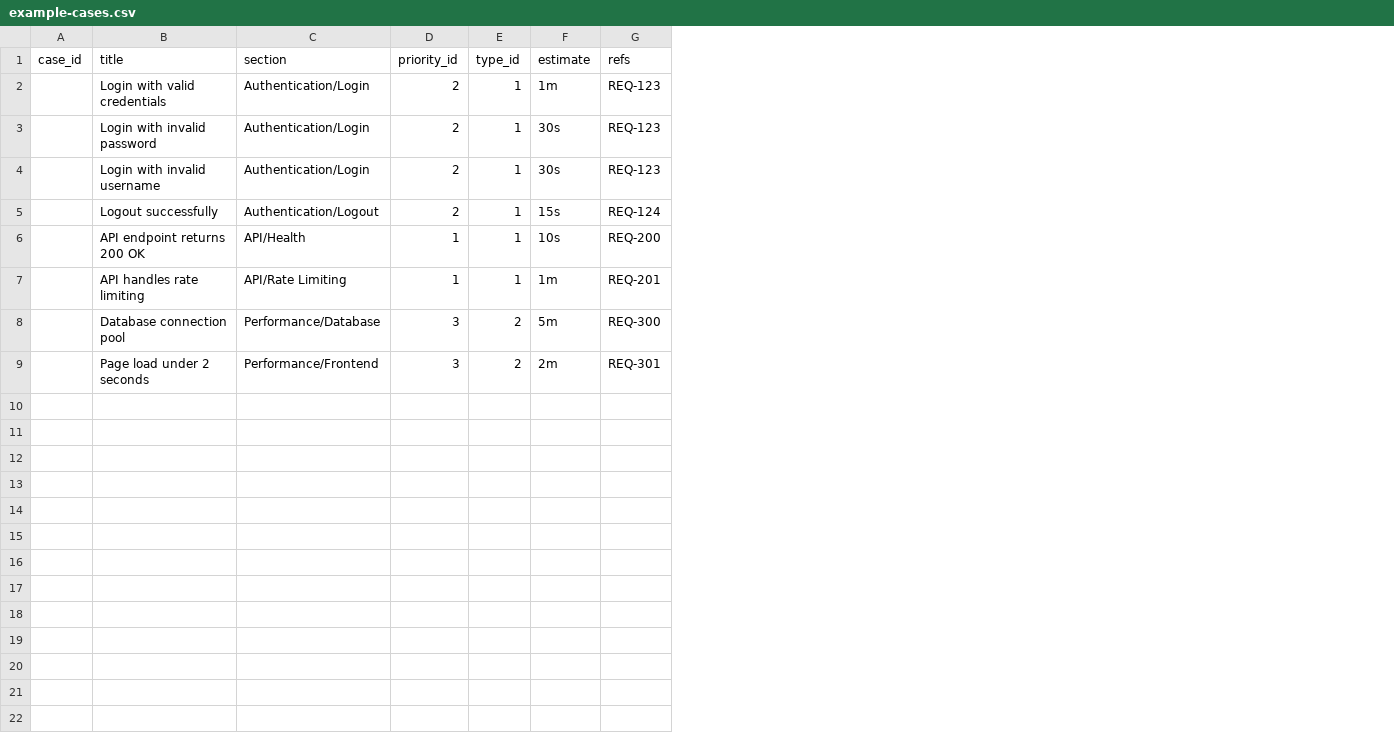
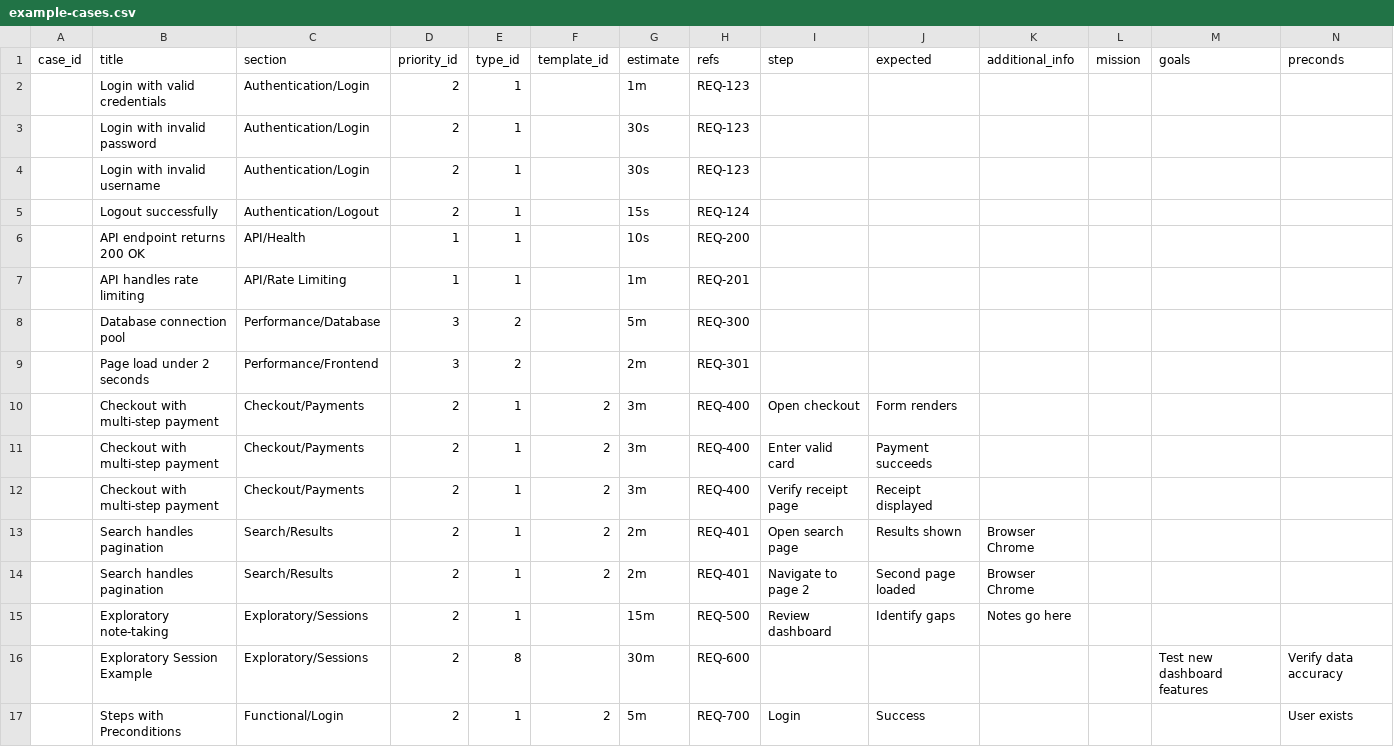
Before and after one commit to Mokson/testrail-cli, a CSV file: examples/example-cases.csv, drawn as a sheet; the diff names each change by its address in the sheet, - before the commit and + after, or states it on an @@ line.

Commit message:
feat: Enhance CSV import/export functionality for TestRail cases
- Updated README.md to reflect new CSV structure and mapping requirements.
- Added support for exporting test cases to CSV with one row per step.
- Implemented round-trip CSV import/export functionality in configuration documentation.
- Modified example CSV and mapping files to align with new structure.
- Introduced new fields in the CSV import process, including template_id and steps_field.
- Enhanced client methods to handle new export and import features.
- Added unit tests for new export functionality and exploratory template imports.
- Updated version to 0.1.1 and changed author name in pyproject.toml.

```diff
--- a/examples/example-cases.csv
+++ b/examples/example-cases.csv
+column F (template_id), empty
+column I (step), empty
+column J (expected), empty
+column K (additional_info), empty
+column L (mission), empty
+column M (goals), empty
+column N (preconds), empty
+row 10:  | Checkout with multi-step payment | Checkout/Payments | 2 | 1 | 2 | 3m | REQ-400 | Open checkout | Form renders
+row 11:  | Checkout with multi-step payment | Checkout/Payments | 2 | 1 | 2 | 3m | REQ-400 | Enter valid card | Payment succeeds
+row 12:  | Checkout with multi-step payment | Checkout/Payments | 2 | 1 | 2 | 3m | REQ-400 | Verify receipt page | Receipt displayed
+row 13:  | Search handles pagination | Search/Results | 2 | 1 | 2 | 2m | REQ-401 | Open search page | Results shown | Browser Chrome
+row 14:  | Search handles pagination | Search/Results | 2 | 1 | 2 | 2m | REQ-401 | Navigate to page 2 | Second page loaded | Browser Chrome
+row 15:  | Exploratory note-taking | Exploratory/Sessions | 2 | 1 |  | 15m | REQ-500 | Review dashboard | Identify gaps | Notes go here
+row 16:  | Exploratory Session Example | Exploratory/Sessions | 2 | 8 |  | 30m | REQ-600 |  |  |  |  | Test new dashboard features | Verify data accuracy
+row 17:  | Steps with Preconditions | Functional/Login | 2 | 1 | 2 | 5m | REQ-700 | Login | Success |  |  |  | User exists
```
Also changed, not shown: 8 other files.
